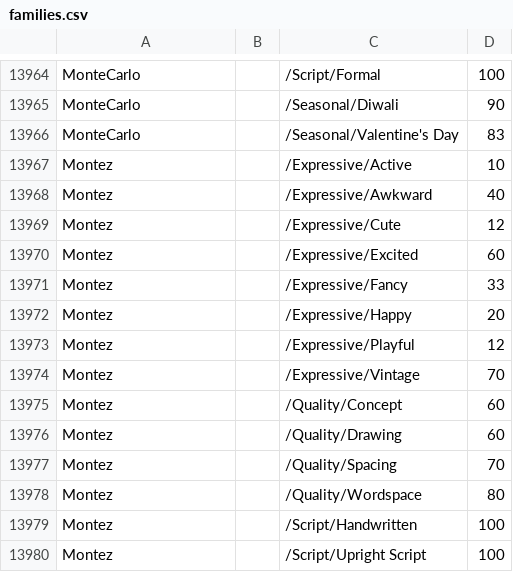
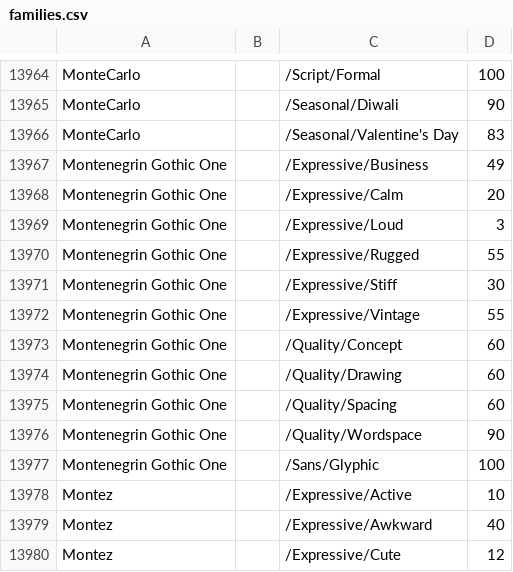
Before and after one commit to google/fonts, a CSV file: tags/all/families.csv, drawn as a sheet; only a part is shown, gaps mark what is left out; the shorter side is filled out with more unchanged rows.

Commit message:
add montenegrin

```diff
--- a/tags/all/families.csv
+++ b/tags/all/families.csv
@@ -13966,2 +13966,13 @@ MonteCarlo,,/Seasonal/Diwali,90
 MonteCarlo,,/Seasonal/Valentine's Day,83
+Montenegrin Gothic One,,/Expressive/Business,49
+Montenegrin Gothic One,,/Expressive/Calm,20
+Montenegrin Gothic One,,/Expressive/Loud,3
+Montenegrin Gothic One,,/Expressive/Rugged,55
+Montenegrin Gothic One,,/Expressive/Stiff,30
+Montenegrin Gothic One,,/Expressive/Vintage,55
+Montenegrin Gothic One,,/Quality/Concept,60
+Montenegrin Gothic One,,/Quality/Drawing,60
+Montenegrin Gothic One,,/Quality/Spacing,60
+Montenegrin Gothic One,,/Quality/Wordspace,90
+Montenegrin Gothic One,,/Sans/Glyphic,100
 Montez,,/Expressive/Active,10
```
